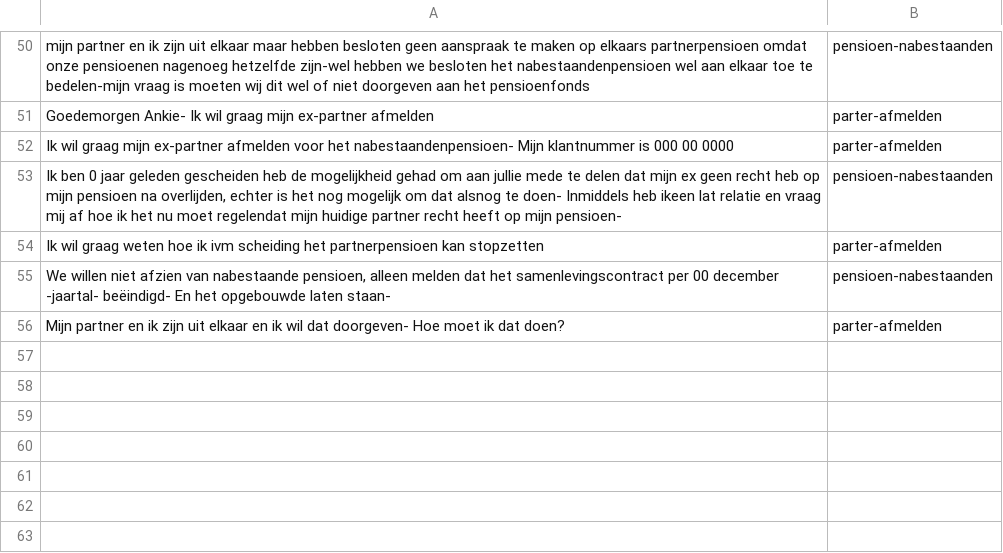
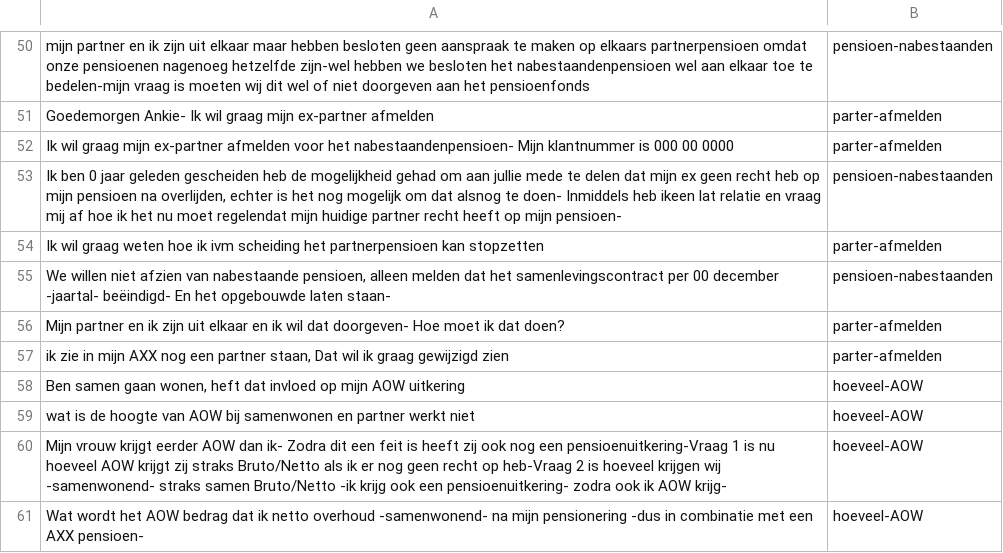
Before and after one commit to irpk/conversation-starter, a CSV file: training/intents.csv, drawn as a sheet; only a part is shown, gaps mark what is left out; the diff names each change by its address in the sheet, - before the commit and + after, or states it on an @@ line.

Commit message:
Update intents.csv

```diff
--- a/training/intents.csv
+++ b/training/intents.csv
+row 57: ik zie in mijn AXX nog een partner staan, Dat wil ik graag gewijzigd zien | parter-afmelden
+row 58: Ben samen gaan wonen, heft dat invloed op mijn AOW uitkering | hoeveel-AOW
+row 59: wat is de hoogte van AOW bij samenwonen en partner werkt niet | hoeveel-AOW
+row 60: Mijn vrouw krijgt eerder AOW dan ik- Zodra dit een feit is heeft zij ook nog een pensioenuitkering-Vraag 1 is nu hoeveel AOW krijgt zij straks Bruto/Netto als ik er nog geen recht op heb-Vraag 2 is hoeveel krijgen wij -samenwonend- straks samen Bruto/Netto -ik krijg ook een pensioenuitkering- zodra ook ik AOW krijg- | hoeveel-AOW
+row 61: Wat wordt het AOW bedrag dat ik netto overhoud -samenwonend- na mijn pensionering -dus in combinatie met een AXX pensioen- | hoeveel-AOW
```
